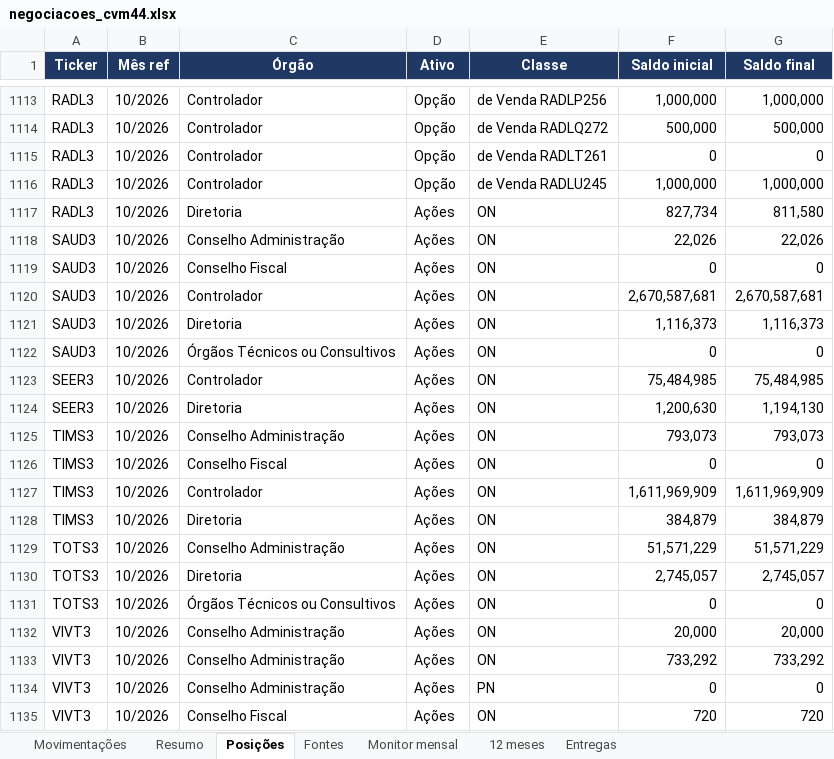
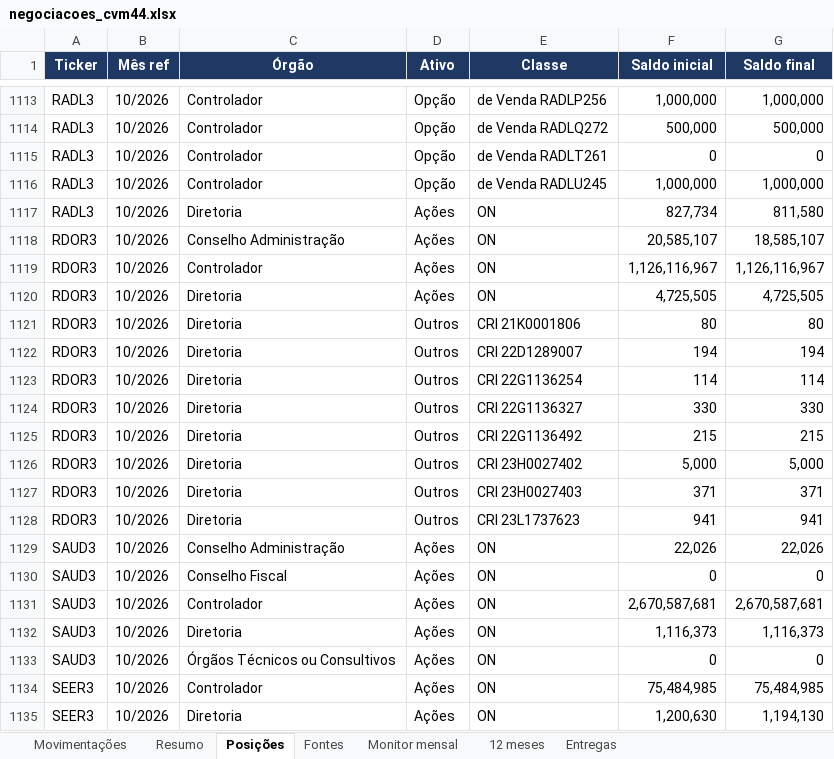
Before and after one commit to mmagalhaes2001/Monitor-dados, an Excel workbook: cvm44/negociacoes_cvm44.xlsx, sheet Posições, drawn as a sheet; only a part is shown, gaps mark what is left out; the shorter side is filled out with more unchanged rows; values as stored, in another font and other column widths than the file's, no borders; the diff names each change by its address in the sheet, - before the commit and + after, or states it on an @@ line.

```diff
--- a/cvm44/negociacoes_cvm44.xlsx (sheet Posições)
+++ b/cvm44/negociacoes_cvm44.xlsx (sheet Posições)
+row 1118: RDOR3 | 10/2026 | Conselho Administração | Ações | ON | 20,585,107 | 18,585,107
+row 1119: RDOR3 | 10/2026 | Controlador | Ações | ON | 1,126,116,967 | 1,126,116,967
+row 1120: RDOR3 | 10/2026 | Diretoria | Ações | ON | 4,725,505 | 4,725,505
+row 1121: RDOR3 | 10/2026 | Diretoria | Outros | CRI 21K0001806 | 80 | 80
+row 1122: RDOR3 | 10/2026 | Diretoria | Outros | CRI 22D1289007 | 194 | 194
+row 1123: RDOR3 | 10/2026 | Diretoria | Outros | CRI 22G1136254 | 114 | 114
+row 1124: RDOR3 | 10/2026 | Diretoria | Outros | CRI 22G1136327 | 330 | 330
+row 1125: RDOR3 | 10/2026 | Diretoria | Outros | CRI 22G1136492 | 215 | 215
+row 1126: RDOR3 | 10/2026 | Diretoria | Outros | CRI 23H0027402 | 5,000 | 5,000
+row 1127: RDOR3 | 10/2026 | Diretoria | Outros | CRI 23H0027403 | 371 | 371
+row 1128: RDOR3 | 10/2026 | Diretoria | Outros | CRI 23L1737623 | 941 | 941
```
Also changed, not shown: sheet Movimentações, sheet Resumo, sheet Monitor mensal, sheet Fontes, sheet Entregas, sheet 12 meses, 5 other files.
